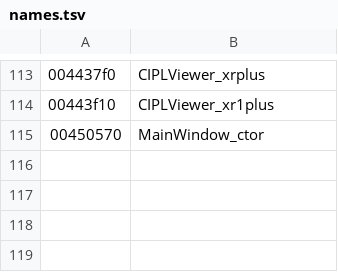
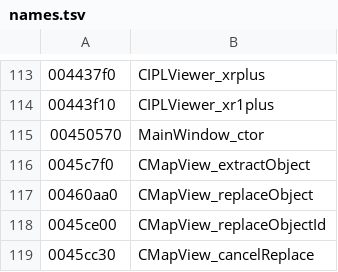
Before and after one commit to TeamCS1/MEDMapEditor, a TSV file: re/names.tsv, drawn as a sheet; only a part is shown, gaps mark what is left out.

Commit message:
Extract, Replace, original/added placements, road builder, fixes
Extract Object: copies an object's DFF, TXD, its COL record and an info
file into a folder (right-click, Item tab); the game's files are only read.

Replace Object (after MEd's CMapView::replaceObject): the chooser starts on
the current model; a building and its LOD stand-in are replaced as a pair
(the new model's LOD model, else the old stand-in goes: sunk below the map
when original, removed when the user added it).

Original vs added placements: a hashed fingerprint of the GTA III 1.0 map
(no positions stored) tells original placements from added ones, also after
saving; shown in the Properties panel.

Road builder: road-kit pieces' ends are measured from their meshes (square
and angled ends, checked against Rockstar's map: 928 ends meet within 0.02,
no near misses). Selecting a road piece shows its ends as nodes; clicking one
(or Ctrl+R) opens a strip of fitting pieces with thumbnails, hover previews
the piece attached, click places it and moves on to its far end.

Fixes: copies on the same spot no longer share their LOD stand-ins
(pairedLodPartners); the Item tab follows a new selection of the same model;
the chooser highlights the model whose name was typed; panels no longer keep
stale pixels after maximising; Check Map treats placements at the deleted
depth as deleted.

Tests: test_extract, test_original, test_roadkit, tools/road_ends, and
self-test sections for Extract, Replace and the road builder.

```diff
--- a/re/names.tsv
+++ b/re/names.tsv
@@ -115 +115,5 @@
 00450570	MainWindow_ctor
+0045c7f0	CMapView_extractObject
+00460aa0	CMapView_replaceObject
+0045ce00	CMapView_replaceObjectId
+0045cc30	CMapView_cancelReplace
```
Also changed, not shown: 26 other files.
